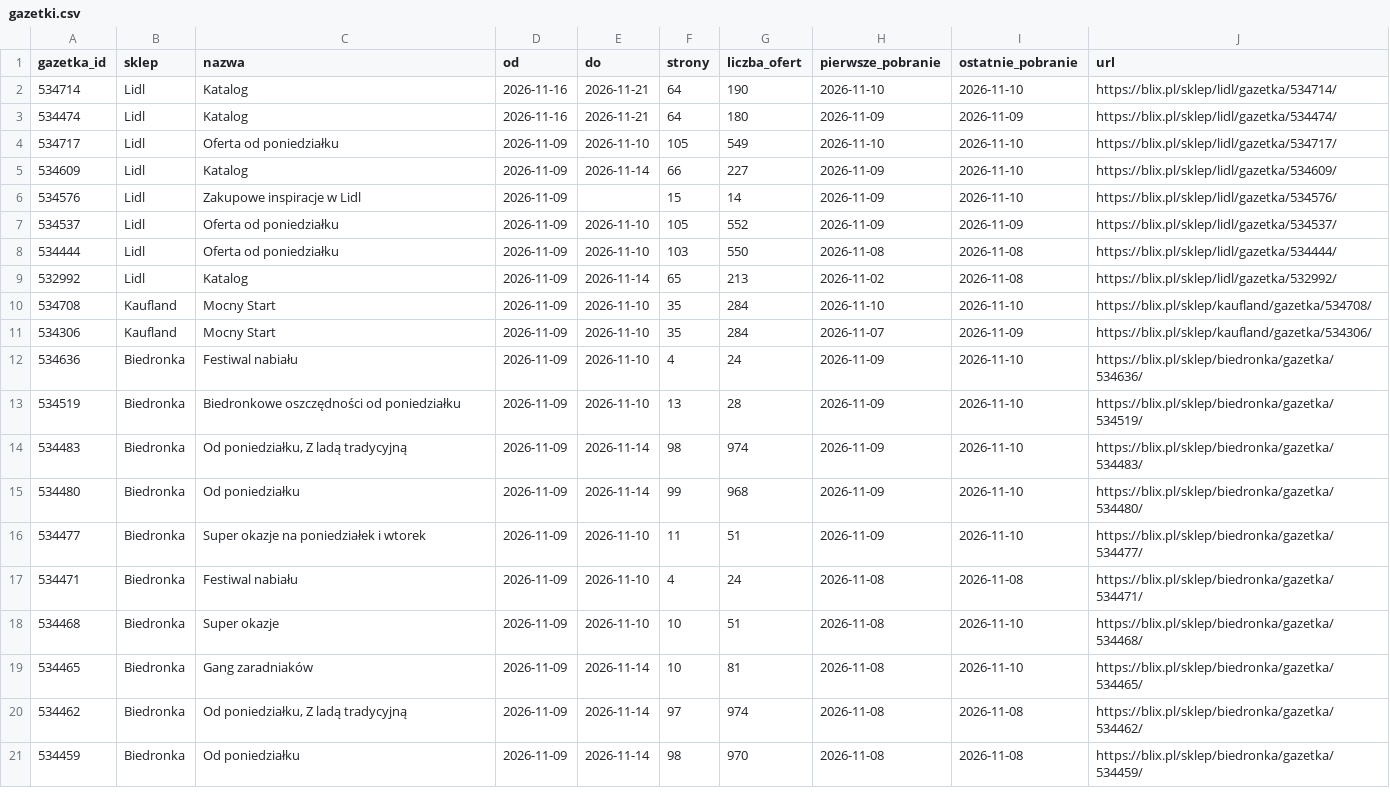
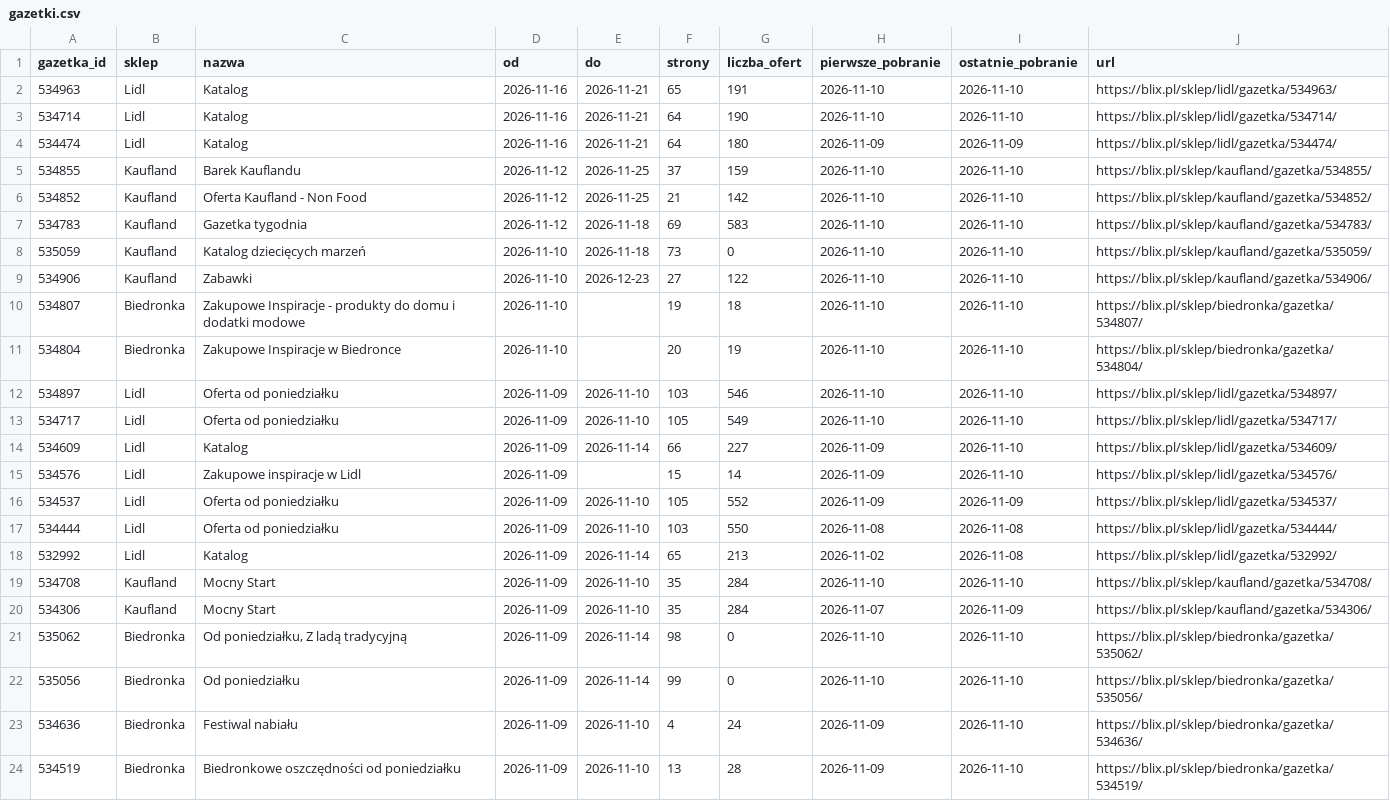
Before and after one commit to LivingMummy/gazetki, a CSV file: data/gazetki.csv, drawn as a sheet; only a part is shown; the shorter side is filled out with more unchanged rows.

```diff
--- a/data/gazetki.csv
+++ b/data/gazetki.csv
@@ -1,4 +1,13 @@
 gazetka_id,sklep,nazwa,od,do,strony,liczba_ofert,pierwsze_pobranie,ostatnie_pobranie,url
+534963,Lidl,Katalog,2026-11-16,2026-11-21,65,191,2026-11-10,2026-11-10,https://blix.pl/sklep/lidl/gazetka/534963/
 534714,Lidl,Katalog,2026-11-16,2026-11-21,64,190,2026-11-10,2026-11-10,https://blix.pl/sklep/lidl/gazetka/534714/
 534474,Lidl,Katalog,2026-11-16,2026-11-21,64,180,2026-11-09,2026-11-09,https://blix.pl/sklep/lidl/gazetka/534474/
+534855,Kaufland,Barek Kauflandu,2026-11-12,2026-11-25,37,159,2026-11-10,2026-11-10,https://blix.pl/sklep/kaufland/gazetka/534855/
+534852,Kaufland,Oferta Kaufland - Non Food,2026-11-12,2026-11-25,21,142,2026-11-10,2026-11-10,https://blix.pl/sklep/kaufland/gazetka/534852/
+534783,Kaufland,Gazetka tygodnia,2026-11-12,2026-11-18,69,583,2026-11-10,2026-11-10,https://blix.pl/sklep/kaufland/gazetka/534783/
+535059,Kaufland,Katalog dziecięcych marzeń,2026-11-10,2026-11-18,73,0,2026-11-10,2026-11-10,https://blix.pl/sklep/kaufland/gazetka/535059/
+534906,Kaufland,Zabawki,2026-11-10,2026-12-23,27,122,2026-11-10,2026-11-10,https://blix.pl/sklep/kaufland/gazetka/534906/
+534807,Biedronka,Zakupowe Inspiracje - produkty do domu i dodatki modowe,2026-11-10,,19,18,2026-11-10,2026-11-10,https://blix.pl/sklep/biedronka/gazetka/534807/
+534804,Biedronka,Zakupowe Inspiracje w Biedronce,2026-11-10,,20,19,2026-11-10,2026-11-10,https://blix.pl/sklep/biedronka/gazetka/534804/
+534897,Lidl,Oferta od poniedziałku,2026-11-09,2026-11-10,103,546,2026-11-10,2026-11-10,https://blix.pl/sklep/lidl/gazetka/534897/
 534717,Lidl,Oferta od poniedziałku,2026-11-09,2026-11-10,105,549,2026-11-10,2026-11-10,https://blix.pl/sklep/lidl/gazetka/534717/
@@ -11,2 +20,4 @@ gazetka_id,sklep,nazwa,od,do,strony,liczba_ofert,pierwsze_pobranie,ostatnie_pobr
 534306,Kaufland,Mocny Start,2026-11-09,2026-11-10,35,284,2026-11-07,2026-11-09,https://blix.pl/sklep/kaufland/gazetka/534306/
+535062,Biedronka,"Od poniedziałku, Z ladą tradycyjną",2026-11-09,2026-11-14,98,0,2026-11-10,2026-11-10,https://blix.pl/sklep/biedronka/gazetka/535062/
+535056,Biedronka,Od poniedziałku,2026-11-09,2026-11-14,99,0,2026-11-10,2026-11-10,https://blix.pl/sklep/biedronka/gazetka/535056/
 534636,Biedronka,Festiwal nabiału,2026-11-09,2026-11-10,4,24,2026-11-09,2026-11-10,https://blix.pl/sklep/biedronka/gazetka/534636/
```
Also changed, not shown: 1 other file.
